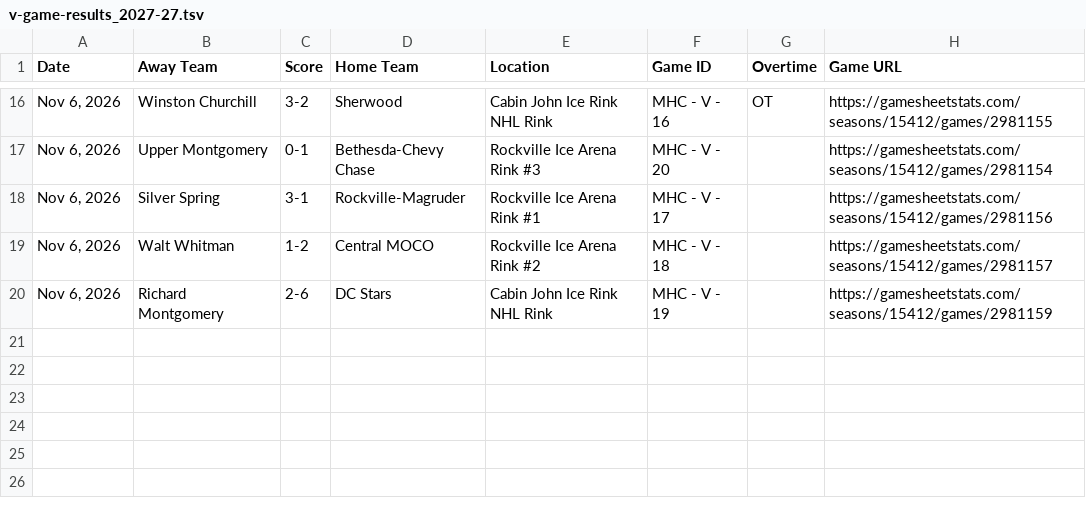
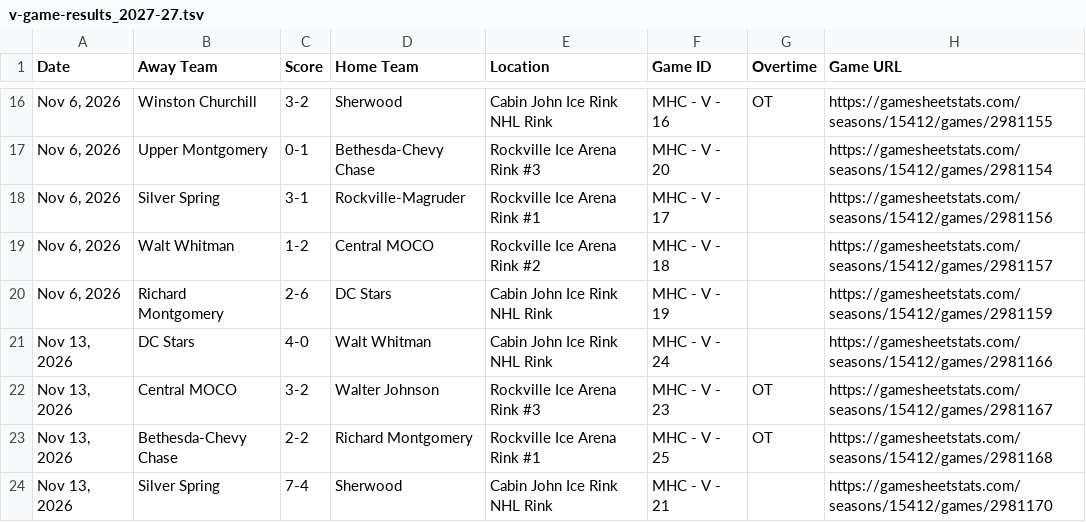
Before and after one commit to MHC-Ranking/mhc-rankings, a TSV file: mhc-results/varsity2026-27/v-game-results_2027-27.tsv, drawn as a sheet; only a part is shown, gaps mark what is left out; the diff names each change by its address in the sheet, - before the commit and + after, or states it on an @@ line.

```diff
--- a/mhc-results/varsity2026-27/v-game-results_2027-27.tsv
+++ b/mhc-results/varsity2026-27/v-game-results_2027-27.tsv
+row 21: Nov 13, 2026 | DC Stars | 4-0 | Walt Whitman | Cabin John Ice Rink NHL Rink | MHC - V - 24 |  | https://gamesheetstats.com/seasons/15412/games/2981166
+row 22: Nov 13, 2026 | Central MOCO | 3-2 | Walter Johnson | Rockville Ice Arena Rink #3 | MHC - V - 23 | OT | https://gamesheetstats.com/seasons/15412/games/2981167
+row 23: Nov 13, 2026 | Bethesda-Chevy Chase | 2-2 | Richard Montgomery | Rockville Ice Arena Rink #1 | MHC - V - 25 | OT | https://gamesheetstats.com/seasons/15412/games/2981168
+row 24: Nov 13, 2026 | Silver Spring | 7-4 | Sherwood | Cabin John Ice Rink NHL Rink | MHC - V - 21 |  | https://gamesheetstats.com/seasons/15412/games/2981170
```
Also changed, not shown: mhc-results/varsity2026-27/rankings/colley_matrix_output.tsv, mhc-results/varsity2026-27/rankings/rankings_output.tsv, 4 other files.
